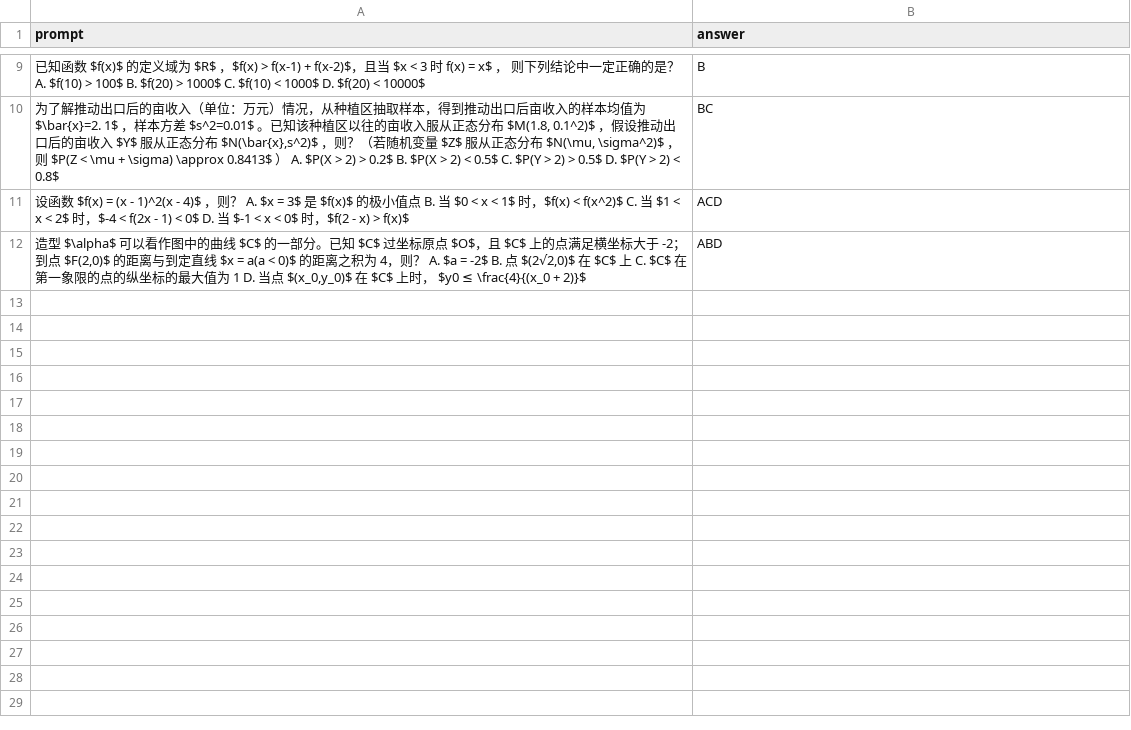
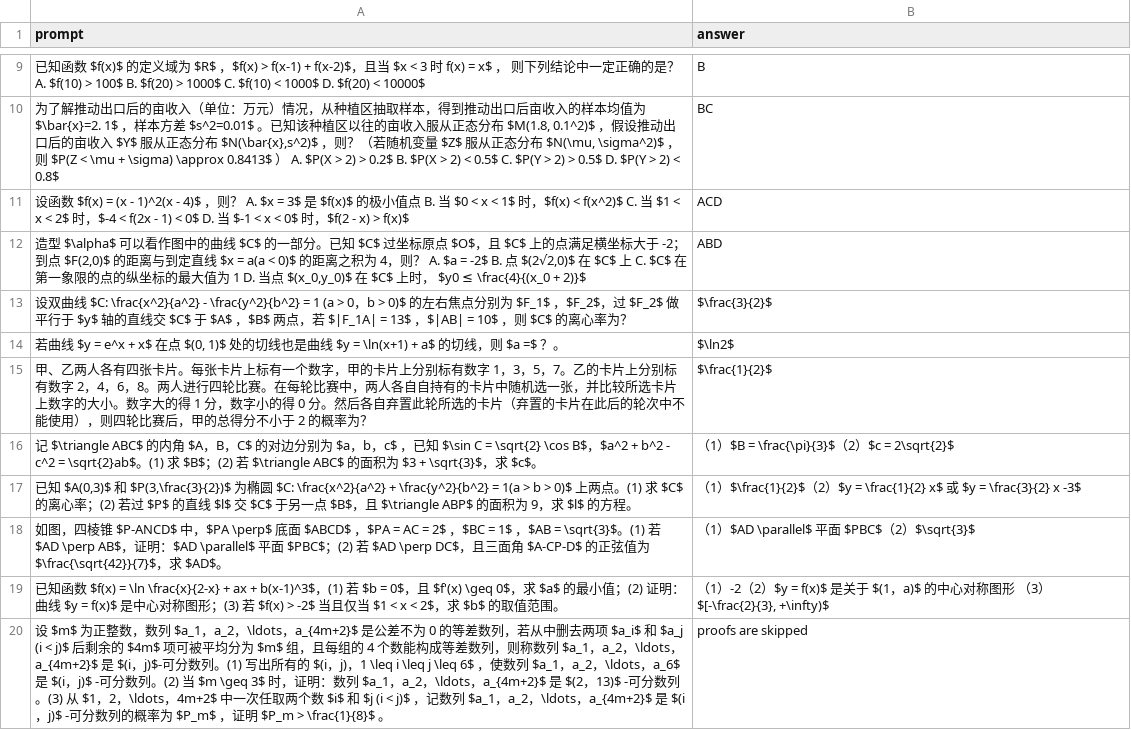
Before and after one commit to g1y5x3/llm_gaokao, a CSV file: data/2024_math_national1/exam_with_answer.csv, drawn as a sheet; only a part is shown, gaps mark what is left out; the diff names each change by its address in the sheet, - before the commit and + after, or states it on an @@ line.

Commit message:
update the first result from national1

```diff
--- a/data/2024_math_national1/exam_with_answer.csv
+++ b/data/2024_math_national1/exam_with_answer.csv
+row 13: 设双曲线 $C: \frac{x^2}{a^2} - \frac{y^2}{b^2} = 1 (a > 0，b > 0)$ 的左右焦点分别为 $F_1$ ，$F_2$，过 $F_2$ 做平行于 $y$ 轴的直线交 $C$ 于 $A$ ，$B$ 两点，若 $|F_1A| = 13$ ，$|AB| = 10$ ，则 $C$ 的离心率为？ | $\frac{3}{2}$
+row 14: 若曲线 $y = e^x + x$ 在点 $(0, 1)$ 处的切线也是曲线 $y = \ln(x+1) + a$ 的切线，则 $a =$ ？。 | $\ln2$
+row 15: 甲、乙两人各有四张卡片。每张卡片上标有一个数字，甲的卡片上分别标有数字 1，3，5，7。乙的卡片上分别标有数字 2，4，6，8。两人进行四轮比赛。在每轮比赛中，两人各自自持有的卡片中随机选一张，并比较所选卡片上数字的大小。数字大的得 1 分，数字小的得 0 分。然后各自弃置此轮所选的卡片（弃置的卡片在此后的轮次中不能使用），则四轮比赛后，甲的总得分不小于 2 的概率为？ | $\frac{1}{2}$
+row 16: 记 $\triangle ABC$ 的内角 $A，B，C$ 的对边分别为 $a，b，c$ ，已知 $\sin C = \sqrt{2} \cos B$，$a^2 + b^2 - c^2 = \sqrt{2}ab$。(1) 求 $B$；(2) 若 $\triangle ABC$ 的面积为 $3 + \sqrt{3}$，求 $c$。 | （1）$B = \frac{\pi}{3}$（2）$c = 2\sqrt{2}$
+row 17: 已知 $A(0,3)$ 和 $P(3,\frac{3}{2})$ 为椭圆 $C: \frac{x^2}{a^2} + \frac{y^2}{b^2} = 1(a > b > 0)$ 上两点。(1) 求 $C$ 的离心率；(2) 若过 $P$ 的直线 $l$ 交 $C$ 于另一点 $B$，且 $\triangle ABP$ 的面积为 9，求 $l$ 的方程。 | （1）$\frac{1}{2}$（2）$y = \frac{1}{2} x$ 或 $y = \frac{3}{2} x -3$
+row 18: 如图，四棱锥 $P-ANCD$ 中，$PA \perp$ 底面 $ABCD$ ，$PA = AC = 2$ ，$BC = 1$ ，$AB = \sqrt{3}$。(1) 若 $AD \perp AB$，证明：$AD \parallel$ 平面 $PBC$；(2) 若 $AD \perp DC$，且三面角 $A-CP-D$ 的正弦值为 $\frac{\sqrt{42}}{7}$，求 $AD$。 | （1）$AD \parallel$ 平面 $PBC$（2）$\sqrt{3}$
+row 19: 已知函数 $f(x) = \ln \frac{x}{2-x} + ax + b(x-1)^3$，(1) 若 $b = 0$，且 $f'(x) \geq 0$，求 $a$ 的最小值；(2) 证明：曲线 $y = f(x)$ 是中心对称图形；(3) 若 $f(x) > -2$ 当且仅当 $1 < x < 2$，求 $b$ 的取值范围。 | （1）-2（2）$y = f(x)$ 是关于 $(1，a)$ 的中心对称图形 （3）$[-\frac{2}{3}, +\infty)$
+row 20: 设 $m$ 为正整数，数列 $a_1，a_2，\ldots，a_{4m+2}$ 是公差不为 0 的等差数列，若从中删去两项 $a_i$ 和 $a_j (i < j)$ 后剩余的 $4m$ 项可被平均分为 $m$ 组，且每组的 4 个数能构成等差数列，则称数列 $a_1，a_2，\ldots，a_{4m+2}$ 是 $(i，j)$-可分数列。(1) 写出所有的 $(i，j)，1 \leq i \leq j \leq 6$ ，使数列 $a_1，a_2，\ldots，a_6$ 是 $(i，j)$ -可分数列。(2) 当 $m \geq 3$ 时，证明：数列 $a_1，a_2，\ldots，a_{4m+2}$ 是 $(2，13)$ -可分数列。(3) 从 $1，2，\ldots，4m+2$ 中一次任取两个数 $i$ 和 $j (i < j)$ ，记数列 $a_1，a_2，\ldots，a_{4m+2}$ 是 $(i，j)$ -可分数列的概率为 $P_m$ ，证明 $P_m > \frac{1}{8}$ 。 | proofs are skipped
```
Also changed, not shown: 8 other files.
